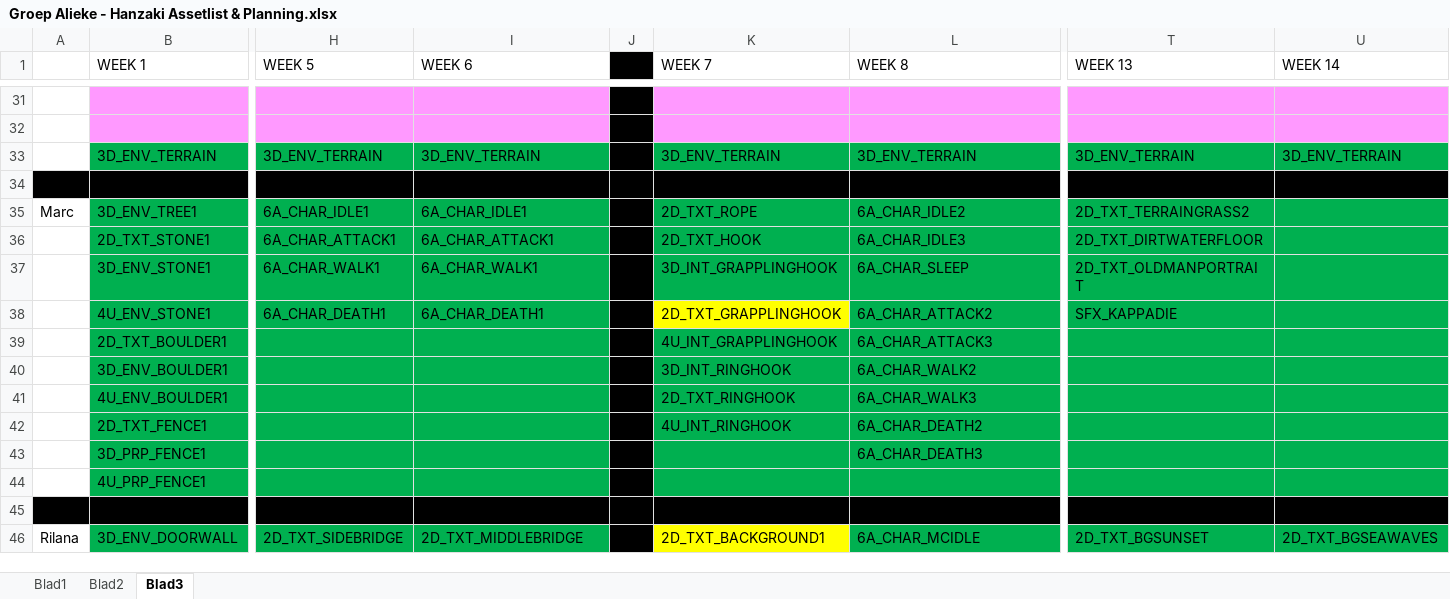
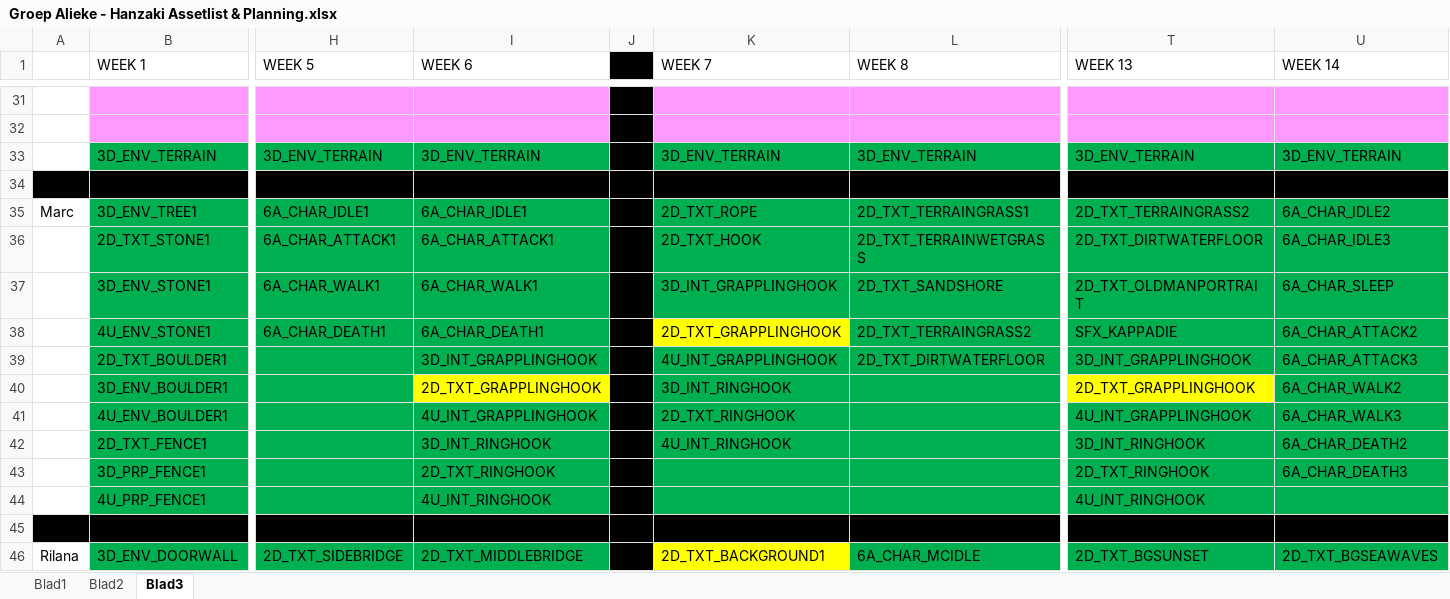
Before and after one commit to happy30/KappaSquad, an Excel workbook: Concept/Documentation/Groep Alieke - Hanzaki Assetlist & Planning.xlsx, sheet Blad3, drawn as a sheet; only a part is shown, gaps mark what is left out; values as stored, in another font and other column widths than the file's, no borders; removed rows and columns are numbered as before the commit, all else as after; rows hold the shown columns only; the diff names each change by its address in the sheet, - before the commit and + after, or states it on an @@ line.

Commit message:
Current planning Tiling textures

```diff
--- a/Concept/Documentation/Groep Alieke - Hanzaki Assetlist & Planning.xlsx (sheet Blad3)
+++ b/Concept/Documentation/Groep Alieke - Hanzaki Assetlist & Planning.xlsx (sheet Blad3)
-L35 (WEEK 8): 6A_CHAR_IDLE2
+L35 (WEEK 8): 2D_TXT_TERRAINGRASS1
-U35 (WEEK 14): (empty)
+U35 (WEEK 14): 6A_CHAR_IDLE2
-L36 (WEEK 8): 6A_CHAR_IDLE3
+L36 (WEEK 8): 2D_TXT_TERRAINWETGRASS
-U36 (WEEK 14): (empty)
+U36 (WEEK 14): 6A_CHAR_IDLE3
-L37 (WEEK 8): 6A_CHAR_SLEEP
+L37 (WEEK 8): 2D_TXT_SANDSHORE
-U37 (WEEK 14): (empty)
+U37 (WEEK 14): 6A_CHAR_SLEEP
-L38 (WEEK 8): 6A_CHAR_ATTACK2
+L38 (WEEK 8): 2D_TXT_TERRAINGRASS2
-U38 (WEEK 14): (empty)
+U38 (WEEK 14): 6A_CHAR_ATTACK2
-I39 (WEEK 6): (empty)
+I39 (WEEK 6): 3D_INT_GRAPPLINGHOOK
-L39 (WEEK 8): 6A_CHAR_ATTACK3
+L39 (WEEK 8): 2D_TXT_DIRTWATERFLOOR
-T39 (WEEK 13): (empty)
+T39 (WEEK 13): 3D_INT_GRAPPLINGHOOK
-U39 (WEEK 14): (empty)
+U39 (WEEK 14): 6A_CHAR_ATTACK3
-I40 (WEEK 6): (empty)
+I40 (WEEK 6): 2D_TXT_GRAPPLINGHOOK
-I40 fill: #00B050
+I40 fill: #FFFF00
-L40 (WEEK 8): 6A_CHAR_WALK2
+L40 (WEEK 8): (empty)
-T40 (WEEK 13): (empty)
+T40 (WEEK 13): 2D_TXT_GRAPPLINGHOOK
-T40 fill: #00B050
+T40 fill: #FFFF00
-U40 (WEEK 14): (empty)
+U40 (WEEK 14): 6A_CHAR_WALK2
-I41 (WEEK 6): (empty)
+I41 (WEEK 6): 4U_INT_GRAPPLINGHOOK
-L41 (WEEK 8): 6A_CHAR_WALK3
+L41 (WEEK 8): (empty)
-T41 (WEEK 13): (empty)
+T41 (WEEK 13): 4U_INT_GRAPPLINGHOOK
-U41 (WEEK 14): (empty)
+U41 (WEEK 14): 6A_CHAR_WALK3
-I42 (WEEK 6): (empty)
+I42 (WEEK 6): 3D_INT_RINGHOOK
-L42 (WEEK 8): 6A_CHAR_DEATH2
+L42 (WEEK 8): (empty)
-T42 (WEEK 13): (empty)
+T42 (WEEK 13): 3D_INT_RINGHOOK
-U42 (WEEK 14): (empty)
+U42 (WEEK 14): 6A_CHAR_DEATH2
-I43 (WEEK 6): (empty)
+I43 (WEEK 6): 2D_TXT_RINGHOOK
-L43 (WEEK 8): 6A_CHAR_DEATH3
+L43 (WEEK 8): (empty)
-T43 (WEEK 13): (empty)
+T43 (WEEK 13): 2D_TXT_RINGHOOK
-U43 (WEEK 14): (empty)
+U43 (WEEK 14): 6A_CHAR_DEATH3
-row 44:  | 4U_PRP_FENCE1
+row 44:  | 4U_PRP_FENCE1 |  | 4U_INT_RINGHOOK |  |  |  | 4U_INT_RINGHOOK
```
